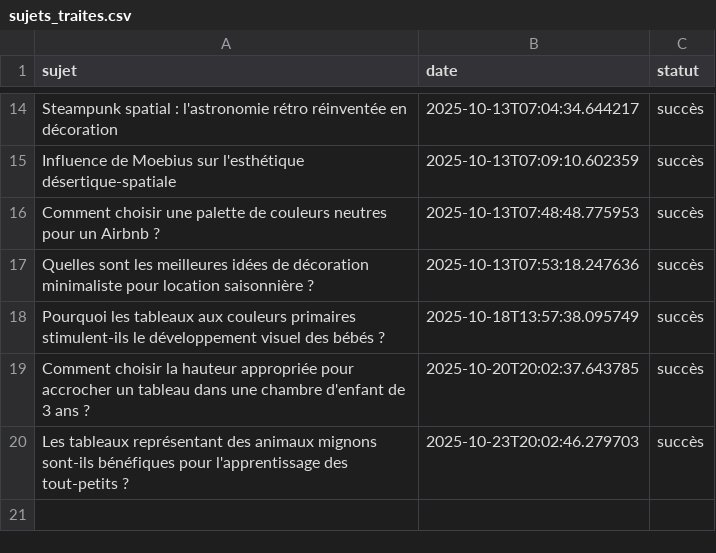
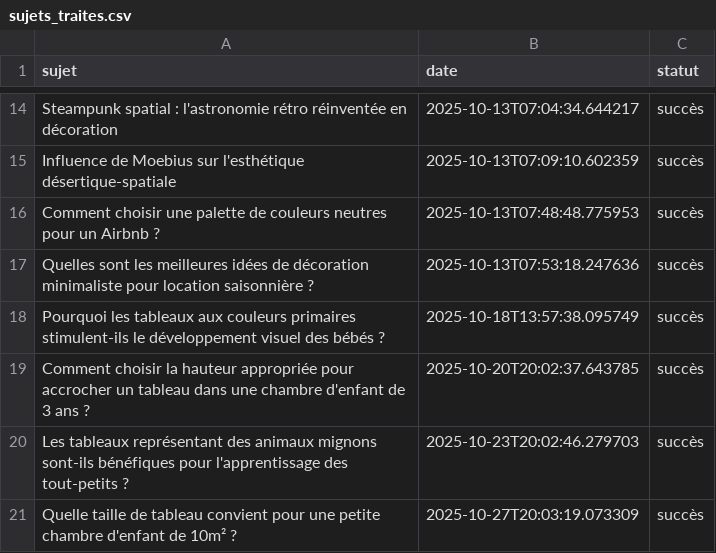
Before and after one commit to Metalosmose21/Chambre-d-enfant-1, a CSV file: sujets_traites.csv, drawn as a sheet; only a part is shown, gaps mark what is left out; the diff names each change by its address in the sheet, - before the commit and + after, or states it on an @@ line.

```diff
--- a/sujets_traites.csv
+++ b/sujets_traites.csv
+row 21: Quelle taille de tableau convient pour une petite chambre d'enfant de 10m² ? | 2025-10-27T20:03:19.073309 | succès
```
Also changed, not shown: sujets.csv.
